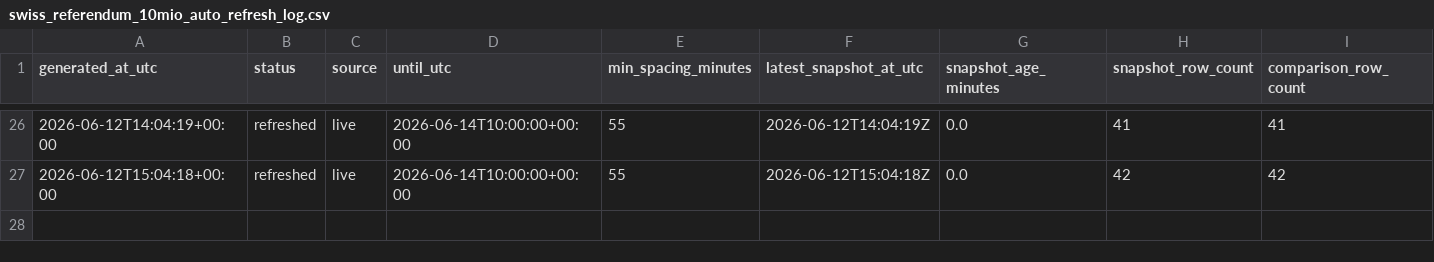
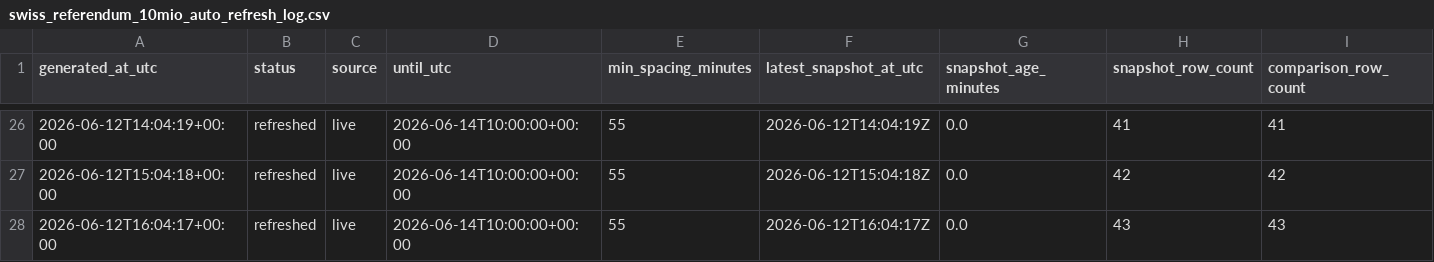
Before and after one commit to Pablozh123/multi-agent-orchestration-informational-efficiency, a CSV file: data/results/swiss_referendum_10mio_auto_refresh_log.csv, drawn as a sheet; only a part is shown, gaps mark what is left out; rows hold the shown columns only; the diff names each change by its address in the sheet, - before the commit and + after, or states it on an @@ line.

```diff
--- a/data/results/swiss_referendum_10mio_auto_refresh_log.csv
+++ b/data/results/swiss_referendum_10mio_auto_refresh_log.csv
+row 28: 2026-06-12T16:04:17+00:00 | refreshed | live | 2026-06-14T10:00:00+00:00 | 55 | 2026-06-12T16:04:17Z | 0.0 | 43 | 43
```
Also changed, not shown: data/results/swiss_referendum_10mio_comparison.csv, data/results/swiss_referendum_10mio_latest_source_comparison.csv, 11 other files.
